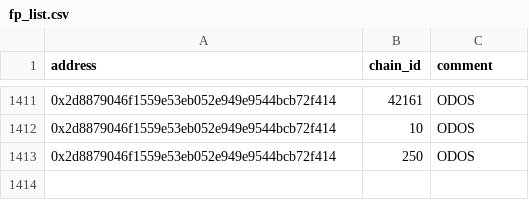
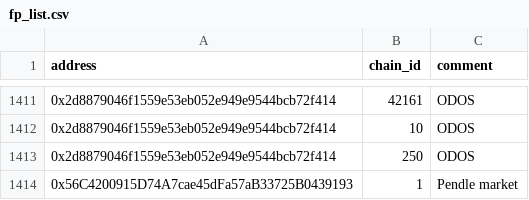
Before and after one commit to forta-network/starter-kits, a CSV file: scam-detector-py/fp_list.csv, drawn as a sheet; only a part is shown, gaps mark what is left out.

Commit message:
Update fp_list.csv

```diff
--- a/scam-detector-py/fp_list.csv
+++ b/scam-detector-py/fp_list.csv
@@ -1413 +1413,2 @@ address,chain_id,comment
 0x2d8879046f1559e53eb052e949e9544bcb72f414, 250, ODOS
+0x56C4200915D74A7cae45dFa57aB33725B0439193, 1, Pendle market
```
